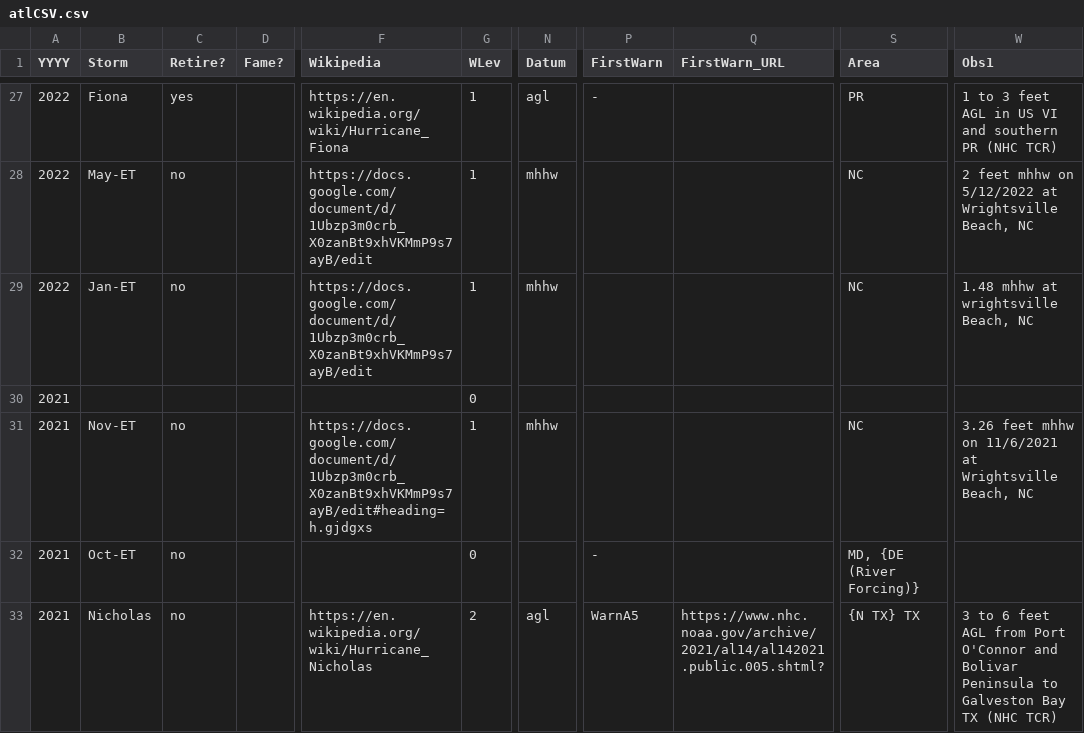
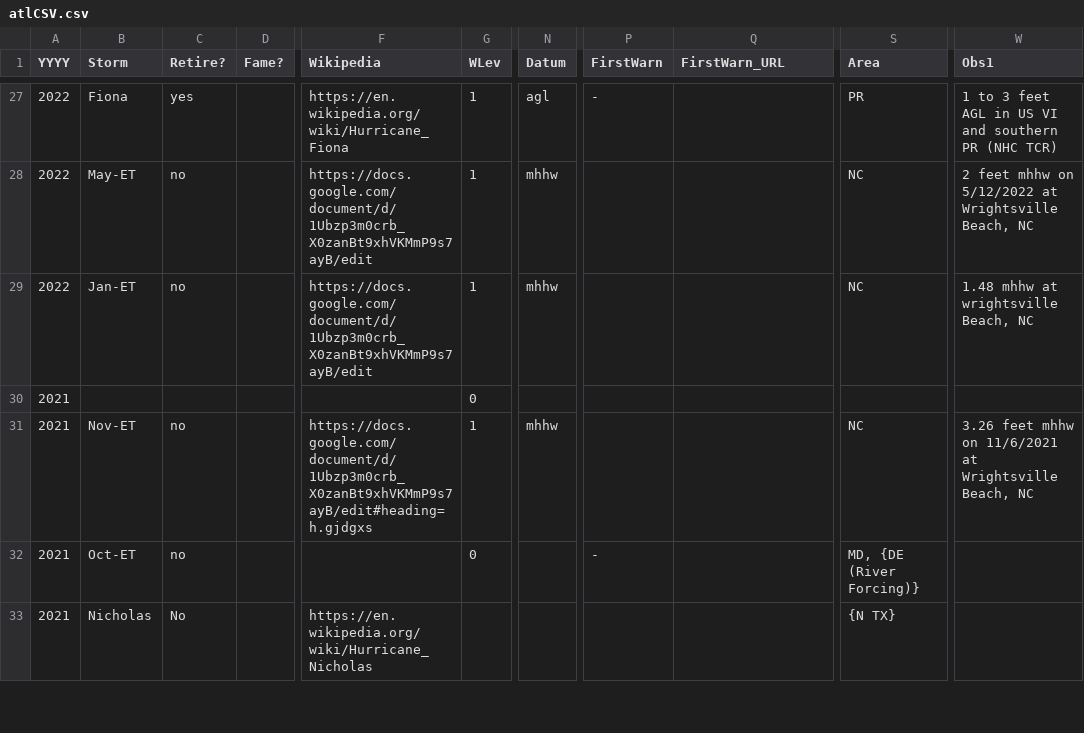
Before and after one commit to ArthurTaylorNWS/atlHist, a CSV file: atlCSV.csv, drawn as a sheet; only a part is shown, gaps mark what is left out; the diff covers the shown part only; the diff names each change by its address in the sheet, - before the commit and + after, or states it on an @@ line.

```diff
--- a/atlCSV.csv
+++ b/atlCSV.csv
-C33 (Retire?): no
+C33 (Retire?): No
-G33 (WLev): 2
+G33 (WLev): (empty)
-N33 (Datum): agl
+N33 (Datum): (empty)
-P33 (FirstWarn): WarnA5
+P33 (FirstWarn): (empty)
-Q33 (FirstWarn_URL): https://www.nhc.noaa.gov/archive/2021/al14/al142021.public.005.shtml?
+Q33 (FirstWarn_URL): (empty)
-S33 (Area): {N TX} TX
+S33 (Area): {N TX}
-W33 (Obs1): 3 to 6 feet AGL from Port O'Connor and Bolivar Peninsula to Galveston Bay TX (NHC TCR)
+W33 (Obs1): (empty)
```
Also changed, not shown: 31 edited cells elsewhere in this file, 1 other file.
